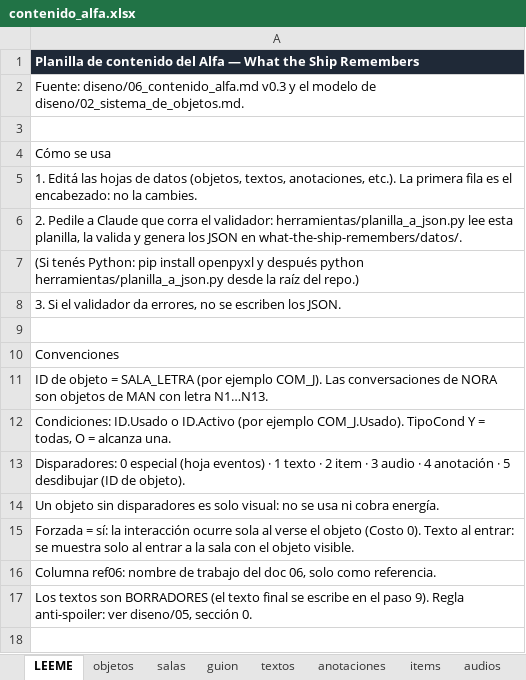
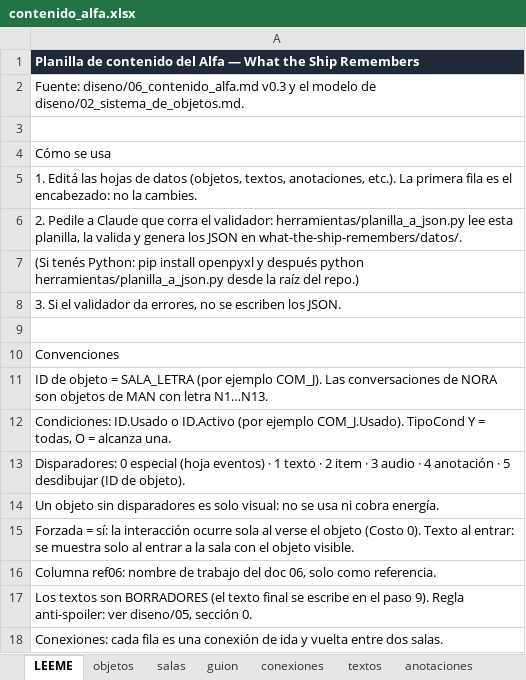
Before and after one commit to TeoBeltran/What-The-Ship-Remembers, an Excel workbook: planilla/contenido_alfa.xlsx, sheet LEEME, drawn as a sheet; values as stored, in another font and other column widths than the file's, no borders; the diff names each change by its address in the sheet, - before the commit and + after, or states it on an @@ line.

```diff
--- a/planilla/contenido_alfa.xlsx (sheet LEEME)
+++ b/planilla/contenido_alfa.xlsx (sheet LEEME)
+sheet tab: conexiones
+row 18: Conexiones: cada fila es una conexión de ida y vuelta entre dos salas.
```
Also changed, not shown: sheet config, 8 other files.
